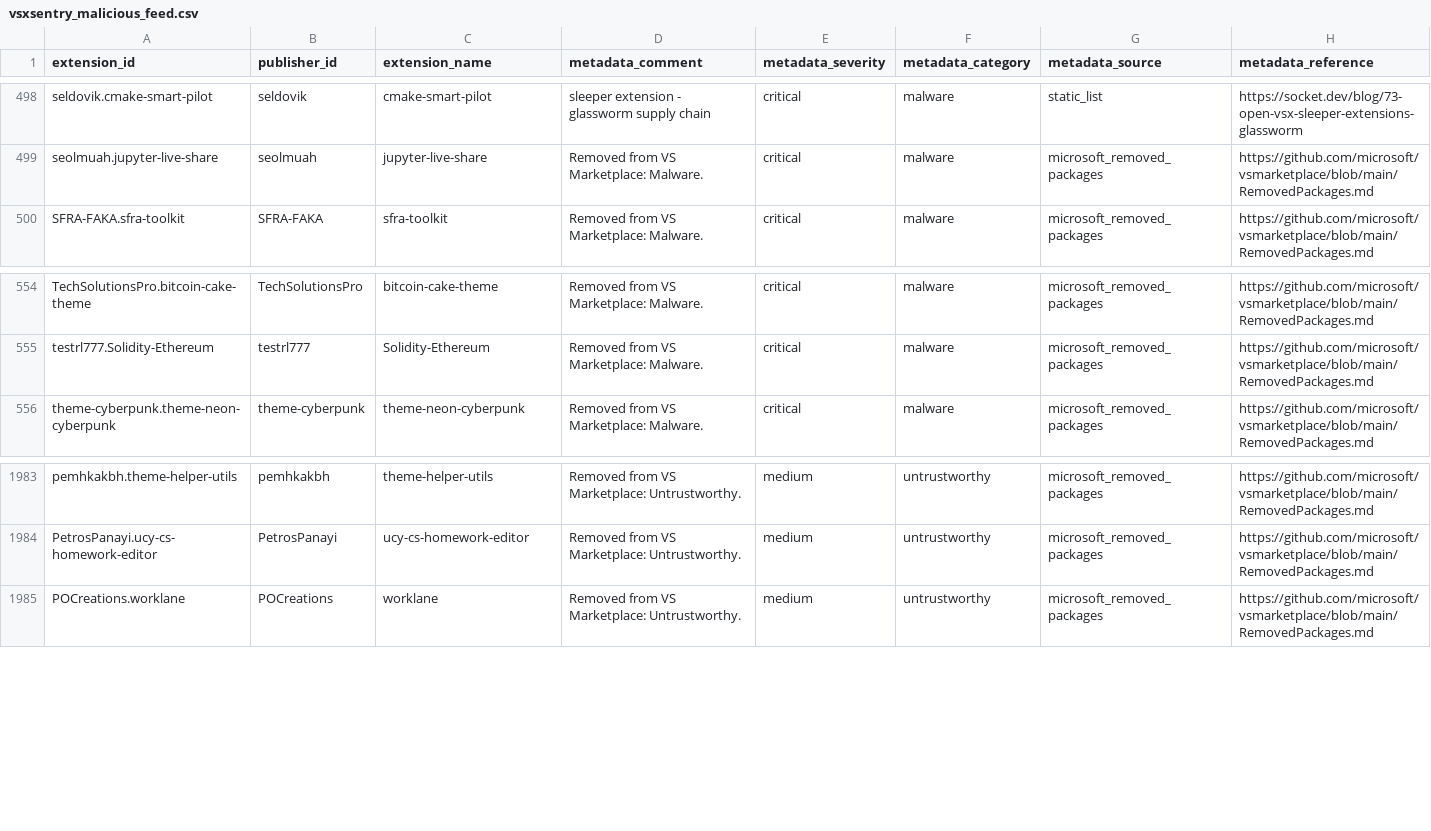
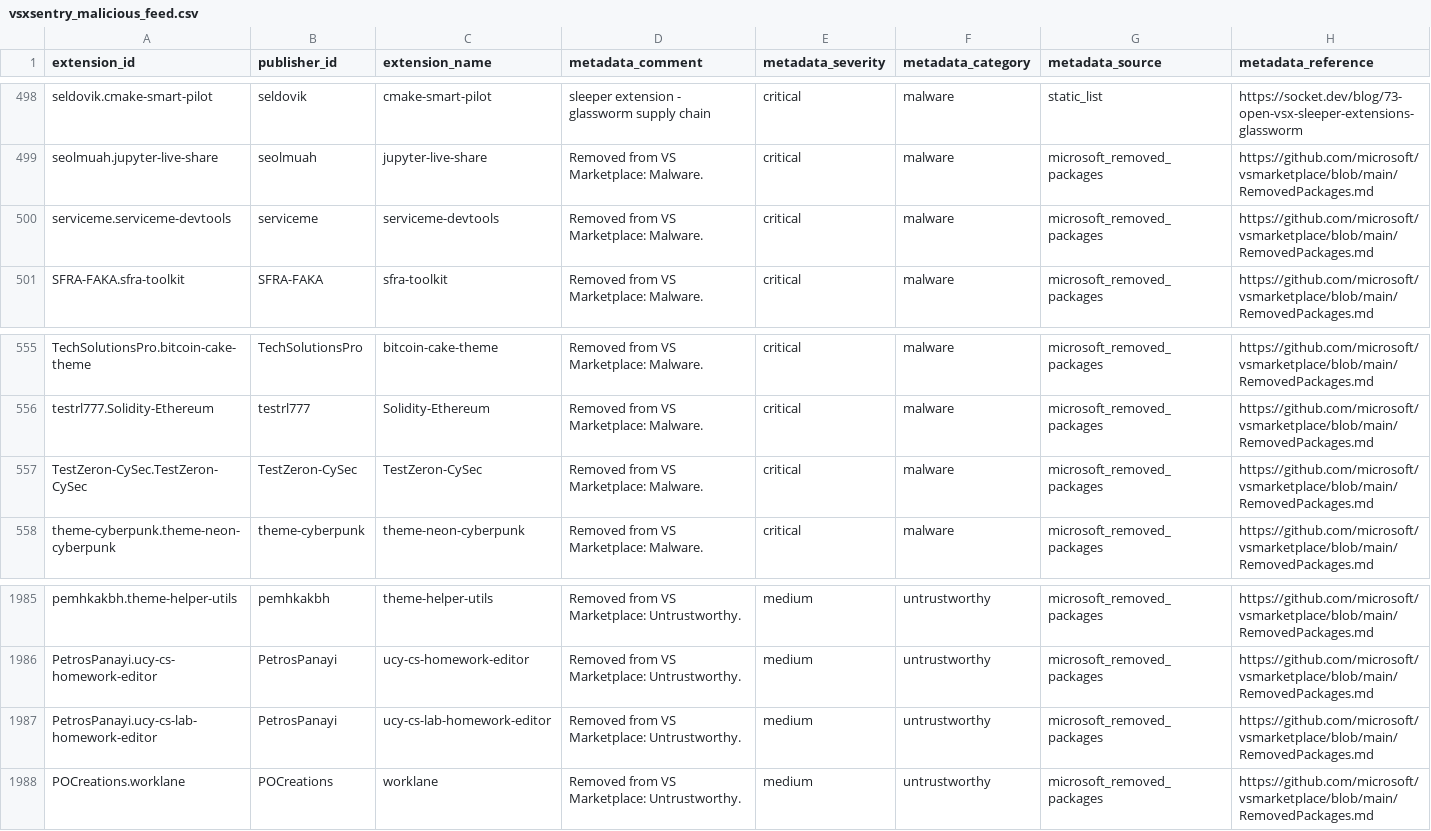
Before and after one commit to vsxsentry/vsxsentry.github.io, a CSV file: feeds/vsxsentry_malicious_feed.csv, drawn as a sheet; only a part is shown, gaps mark what is left out; rows hold the shown columns only; the diff names each change by its address in the sheet, - before the commit and + after, or states it on an @@ line.

```diff
--- a/feeds/vsxsentry_malicious_feed.csv
+++ b/feeds/vsxsentry_malicious_feed.csv
+row 500: serviceme.serviceme-devtools | serviceme | serviceme-devtools | Removed from VS Marketplace: Malware. | critical | malware | microsoft_removed_packages | https://github.com/microsoft/vsmarketplace/blob/main/RemovedPackages.md
+row 557: TestZeron-CySec.TestZeron-CySec | TestZeron-CySec | TestZeron-CySec | Removed from VS Marketplace: Malware. | critical | malware | microsoft_removed_packages | https://github.com/microsoft/vsmarketplace/blob/main/RemovedPackages.md
+row 1987: PetrosPanayi.ucy-cs-lab-homework-editor | PetrosPanayi | ucy-cs-lab-homework-editor | Removed from VS Marketplace: Untrustworthy. | medium | untrustworthy | microsoft_removed_packages | https://github.com/microsoft/vsmarketplace/blob/main/RemovedPackages.md
```
Also changed, not shown: feeds/vsxsentry_feed.csv, feeds/vsxsentry_opencti_import.csv, 13 other files.
